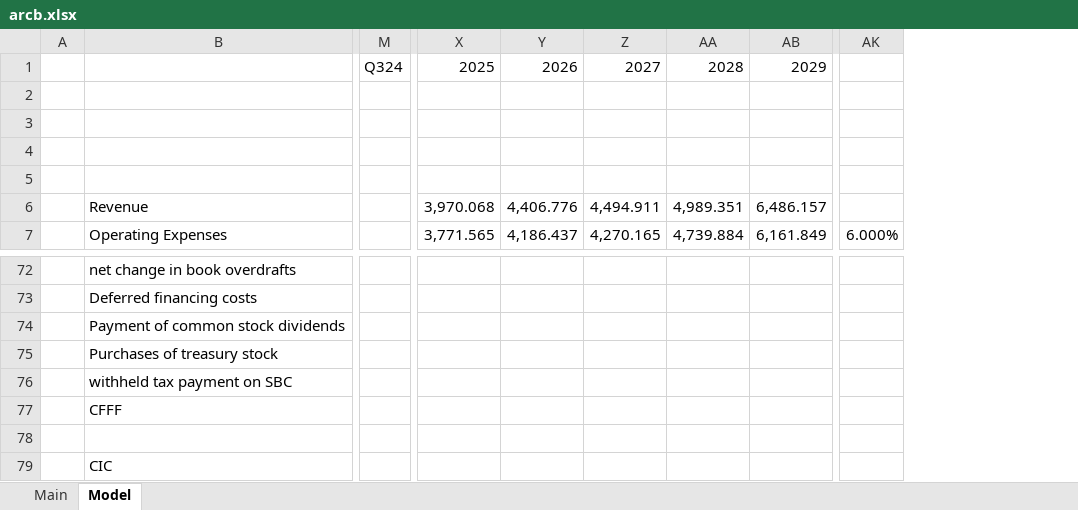
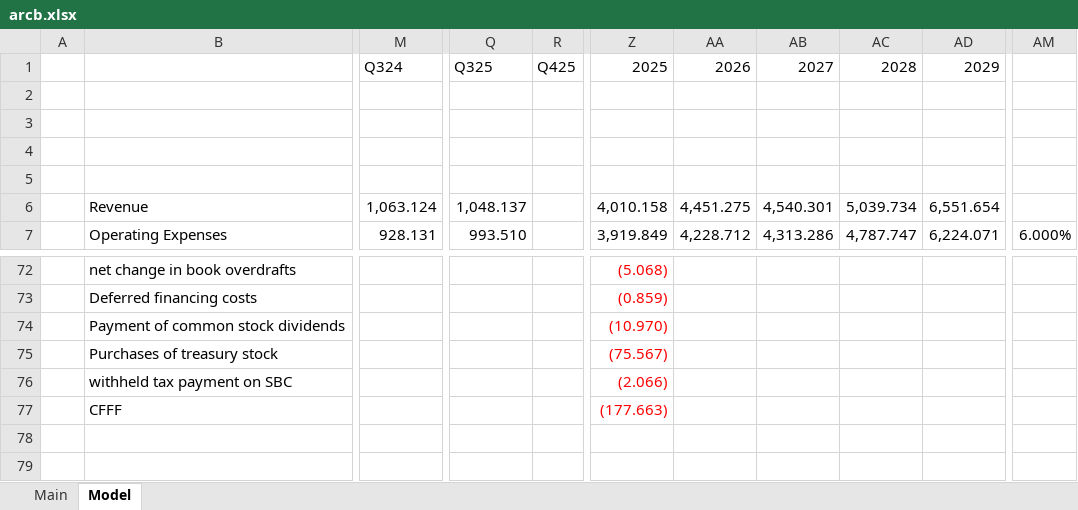
Before and after one commit to ethanflynn-hub/Models, an Excel workbook: arcb.xlsx, sheet Model, drawn as a sheet; only a part is shown, gaps mark what is left out; values as stored, in another font and other column widths than the file's, no borders; charts and pictures not drawn; removed rows and columns are numbered as before the commit, all else as after; rows hold the shown columns only; the diff covers the shown part only; the diff names each change by its address in the sheet, - before the commit and + after, or states it on an @@ line.

Commit message:
Add files via upload

```diff
--- a/arcb.xlsx (sheet Model)
+++ b/arcb.xlsx (sheet Model)
-column M, row 1: Q324
+column M, rows 1-7: Q324 |  |  |  |  | 1,063.124 | 928.131
+column Q, rows 1-7: Q325 |  |  |  |  | 1,048.137 | 993.510
+column R, row 1: Q425
-column X, rows 1-7: 2025 |  |  |  |  | 3,970.068 | 3,771.565
+column Z, rows 1-7: 2025 |  |  |  |  | 4,010.158 | 3,919.849; rows 72-77: (5.068) | (0.859) | (10.970) | (75.567) | (2.066) | (177.663)
-column AK, row 7: 6.000%
+column AM, row 7: 6.000%
-AA6: 4,406.776
+AA6: 4,451.275
-AB6: 4,494.911
+AB6: 4,540.301
-AC6: 4,989.351
+AC6: 5,039.734
-AD6: 6,486.157
+AD6: 6,551.654
-AA7: 4,186.437
+AA7: 4,228.712
-AB7: 4,270.165
+AB7: 4,313.286
-AC7: 4,739.884
+AC7: 4,787.747
-AD7: 6,161.849
+AD7: 6,224.071
-row 78: (empty)
-row 79:  | CIC
```
Also changed, not shown: 1 added row, 1 removed row and 56 edited cells elsewhere in this sheet, formulas that keep their value, charts or pictures.
